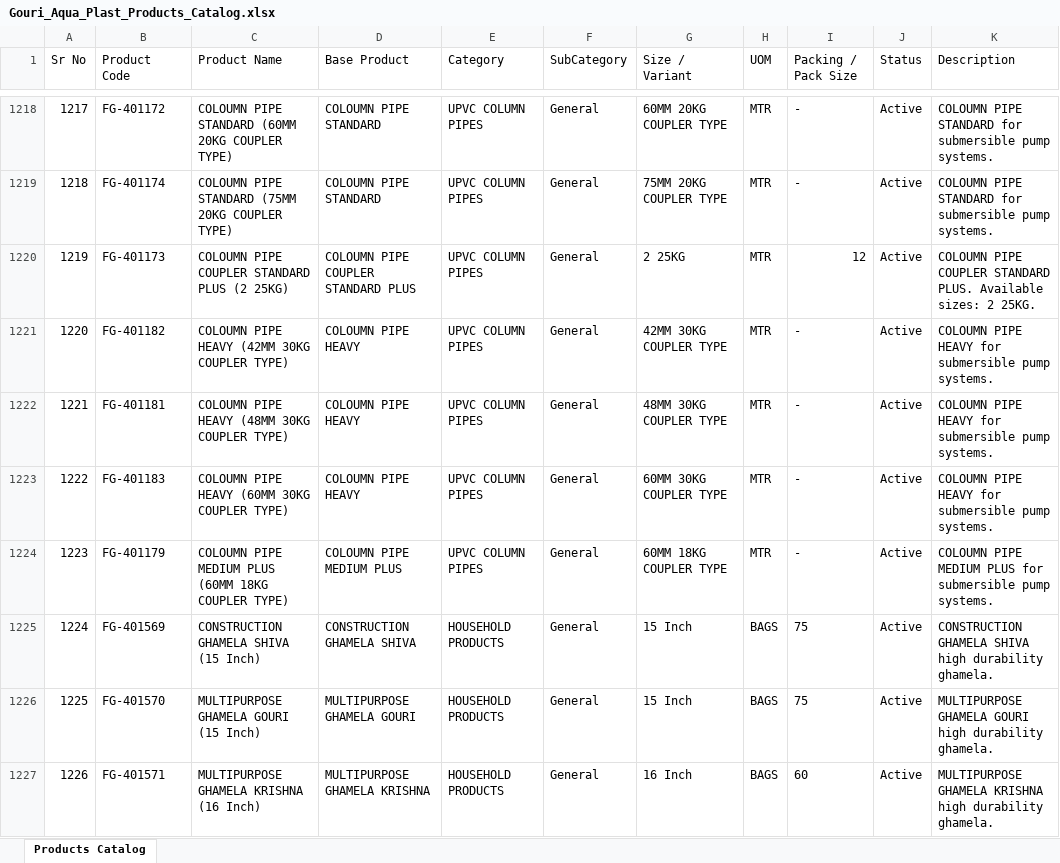
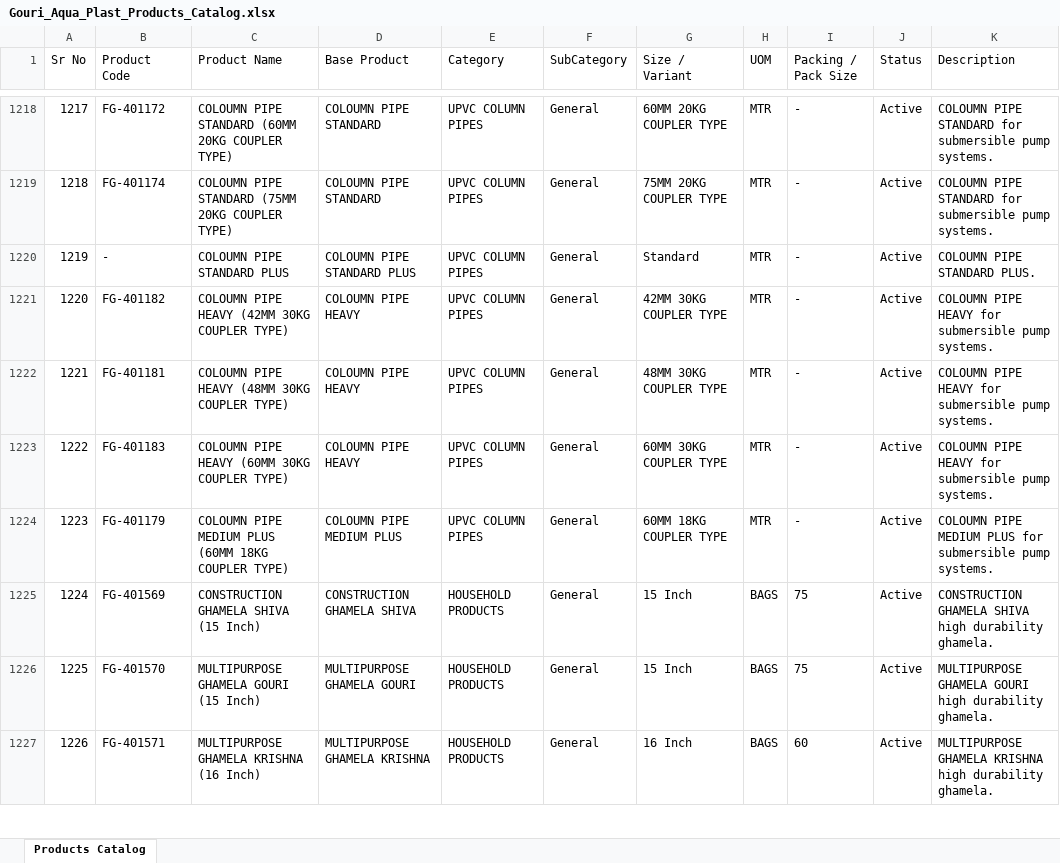
Before and after one commit to nileshapendharkar/quotation-app-backend, an Excel workbook: public/Gouri_Aqua_Plast_Products_Catalog.xlsx, sheet Products Catalog, drawn as a sheet; only a part is shown, gaps mark what is left out; values as stored, in another font and other column widths than the file's, no borders; the diff names each change by its address in the sheet, - before the commit and + after, or states it on an @@ line.

Commit message:
Update COLOUMN PIPE COUPLER STANDARD PLUS to COLOUMN PIPE STANDARD PLUS and remove sizes/packing

```diff
--- a/public/Gouri_Aqua_Plast_Products_Catalog.xlsx (sheet Products Catalog)
+++ b/public/Gouri_Aqua_Plast_Products_Catalog.xlsx (sheet Products Catalog)
-B1220 (Product Code): FG-401173
+B1220 (Product Code): -
-C1220 (Product Name): COLOUMN PIPE COUPLER STANDARD PLUS (2 25KG)
+C1220 (Product Name): COLOUMN PIPE STANDARD PLUS
-D1220 (Base Product): COLOUMN PIPE COUPLER STANDARD PLUS
+D1220 (Base Product): COLOUMN PIPE STANDARD PLUS
-G1220 (Size / Variant): 2 25KG
+G1220 (Size / Variant): Standard
-I1220 (Packing / Pack Size): 12
+I1220 (Packing / Pack Size): -
-K1220 (Description): COLOUMN PIPE COUPLER STANDARD PLUS. Available sizes: 2 25KG.
+K1220 (Description): COLOUMN PIPE STANDARD PLUS.
```
Also changed, not shown: 4 other files.
